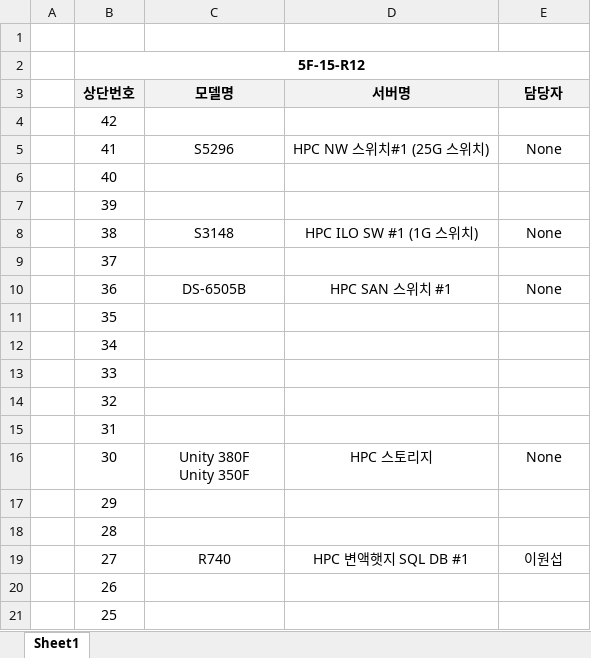
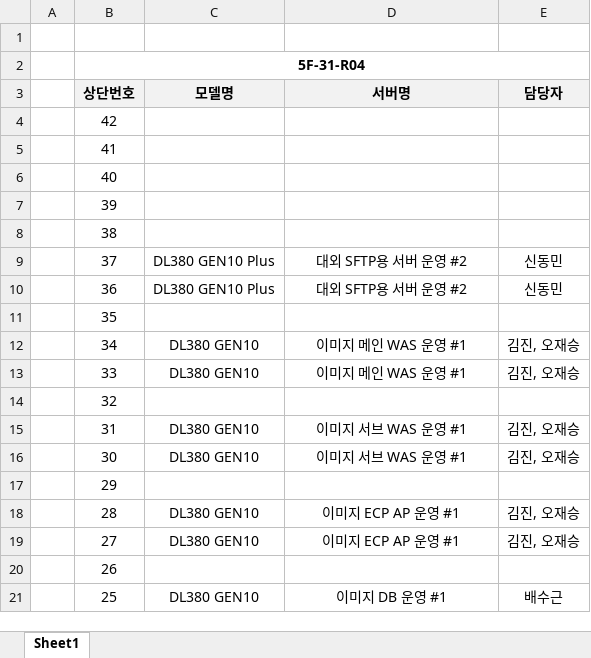
Before and after one commit to JoJoTab/H-Asset, an Excel workbook: output.xlsx, sheet Sheet1, drawn as a sheet; only a part is shown; values as stored, in another font and other column widths than the file's, no borders; ↵ is a line break in a cell; the diff covers the shown part only; the diff names each change by its address in the sheet, - before the commit and + after, or states it on an @@ line.

```diff
--- a/output.xlsx (sheet Sheet1)
+++ b/output.xlsx (sheet Sheet1)
-B2 (상단번호): 5F-15-R12
+B2 (상단번호): 5F-31-R04
-C5 (모델명): S5296
+C5 (모델명): (empty)
-D5 (서버명): HPC NW 스위치#1 (25G 스위치)
+D5 (서버명): (empty)
-E5 (담당자): None
+E5 (담당자): (empty)
-C8 (모델명): S3148
+C8 (모델명): (empty)
-D8 (서버명): HPC ILO SW #1 (1G 스위치)
+D8 (서버명): (empty)
-E8 (담당자): None
+E8 (담당자): (empty)
-C9 (모델명): (empty)
+C9 (모델명): DL380 GEN10 Plus
-D9 (서버명): (empty)
+D9 (서버명): 대외 SFTP용 서버 운영 #2
-E9 (담당자): (empty)
+E9 (담당자): 신동민
-C10 (모델명): DS-6505B
+C10 (모델명): DL380 GEN10 Plus
-D10 (서버명): HPC SAN 스위치 #1
+D10 (서버명): 대외 SFTP용 서버 운영 #2
-E10 (담당자): None
+E10 (담당자): 신동민
-C12:C13 (모델명): (empty)
+C12:C13 (모델명): DL380 GEN10
-D12:D13 (서버명): (empty)
+D12:D13 (서버명): 이미지 메인 WAS 운영 #1
-E12:E13 (담당자): (empty)
+E12:E13 (담당자): 김진, 오재승
-C15 (모델명): (empty)
+C15 (모델명): DL380 GEN10
-D15 (서버명): (empty)
+D15 (서버명): 이미지 서브 WAS 운영 #1
-E15 (담당자): (empty)
+E15 (담당자): 김진, 오재승
-C16 (모델명): Unity 380F ↵ Unity 350F
+C16 (모델명): DL380 GEN10
-D16 (서버명): HPC 스토리지
+D16 (서버명): 이미지 서브 WAS 운영 #1
-E16 (담당자): None
+E16 (담당자): 김진, 오재승
-C18 (모델명): (empty)
+C18 (모델명): DL380 GEN10
-D18 (서버명): (empty)
+D18 (서버명): 이미지 ECP AP 운영 #1
-E18 (담당자): (empty)
+E18 (담당자): 김진, 오재승
-C19 (모델명): R740
+C19 (모델명): DL380 GEN10
-D19 (서버명): HPC 변액햇지 SQL DB #1
+D19 (서버명): 이미지 ECP AP 운영 #1
-E19 (담당자): 이원섭
+E19 (담당자): 김진, 오재승
-C21 (모델명): (empty)
+C21 (모델명): DL380 GEN10
-D21 (서버명): (empty)
+D21 (서버명): 이미지 DB 운영 #1
-E21 (담당자): (empty)
+E21 (담당자): 배수근
```
Also changed, not shown: 60 edited cells elsewhere in this sheet, 1 other file.
